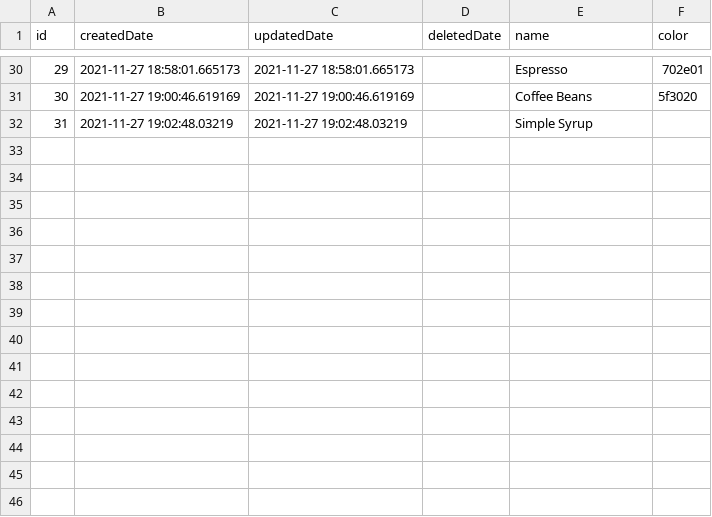
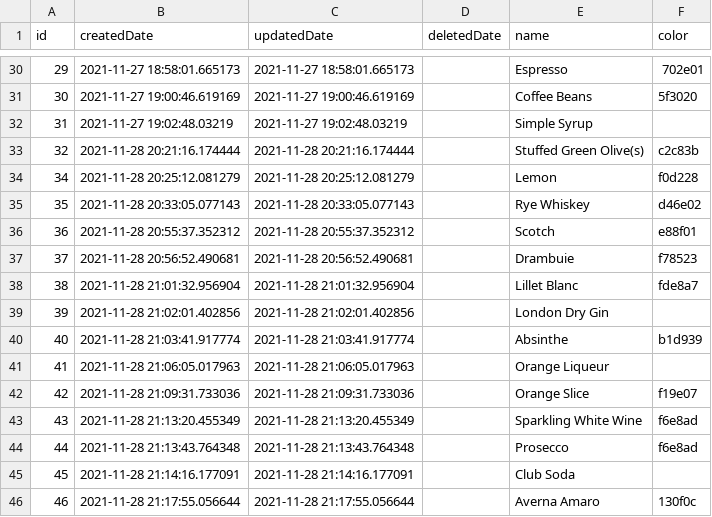
Before and after one commit to ericArbour/mixologic, a CSV file: tools/seed-data/ingredient.csv, drawn as a sheet; only a part is shown, gaps mark what is left out.

```diff
--- a/tools/seed-data/ingredient.csv
+++ b/tools/seed-data/ingredient.csv
@@ -32 +32,15 @@ id,createdDate,updatedDate,deletedDate,name,color
 31,2021-11-27 19:02:48.03219,2021-11-27 19:02:48.03219,,Simple Syrup,""
+32,2021-11-28 20:21:16.174444,2021-11-28 20:21:16.174444,,Stuffed Green Olive(s),c2c83b
+34,2021-11-28 20:25:12.081279,2021-11-28 20:25:12.081279,,Lemon,f0d228
+35,2021-11-28 20:33:05.077143,2021-11-28 20:33:05.077143,,Rye Whiskey,d46e02
+36,2021-11-28 20:55:37.352312,2021-11-28 20:55:37.352312,,Scotch,e88f01
+37,2021-11-28 20:56:52.490681,2021-11-28 20:56:52.490681,,Drambuie,f78523
+38,2021-11-28 21:01:32.956904,2021-11-28 21:01:32.956904,,Lillet Blanc,fde8a7
+39,2021-11-28 21:02:01.402856,2021-11-28 21:02:01.402856,,London Dry Gin,""
+40,2021-11-28 21:03:41.917774,2021-11-28 21:03:41.917774,,Absinthe,b1d939
+41,2021-11-28 21:06:05.017963,2021-11-28 21:06:05.017963,,Orange Liqueur,""
+42,2021-11-28 21:09:31.733036,2021-11-28 21:09:31.733036,,Orange Slice,f19e07
+43,2021-11-28 21:13:20.455349,2021-11-28 21:13:20.455349,,Sparkling White Wine,f6e8ad
+44,2021-11-28 21:13:43.764348,2021-11-28 21:13:43.764348,,Prosecco,f6e8ad
+45,2021-11-28 21:14:16.177091,2021-11-28 21:14:16.177091,,Club Soda,""
+46,2021-11-28 21:17:55.056644,2021-11-28 21:17:55.056644,,Averna Amaro,130f0c
```
Also changed, not shown: tools/seed-data/category.csv, tools/seed-data/drink.csv, 5 other files.
